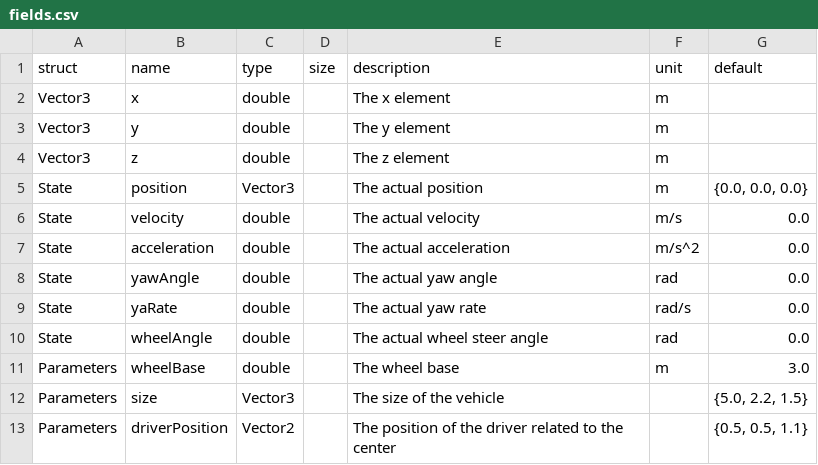
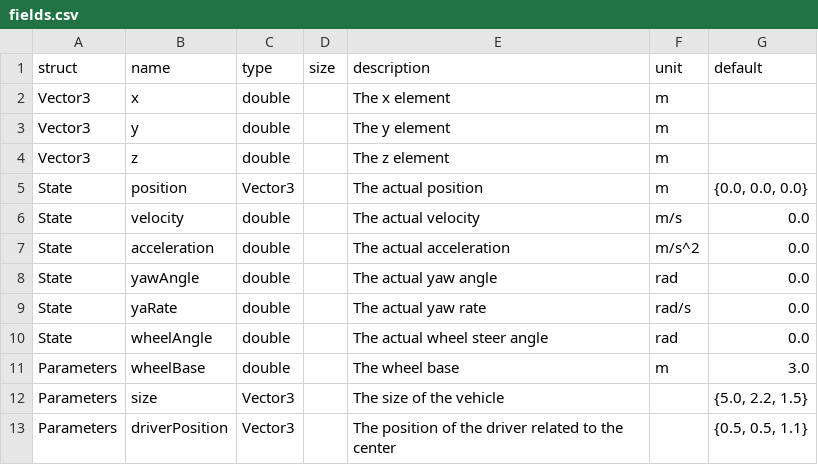
Before and after one commit to JensKlimke/SimCore, a CSV file: generator/models/unit/fields.csv, drawn as a sheet.

Commit message:
Unit interface bugfix

```diff
--- a/generator/models/unit/fields.csv
+++ b/generator/models/unit/fields.csv
@@ -12,2 +12,2 @@
 "Parameters","size","Vector3","","The size of the vehicle","","{5.0, 2.2, 1.5}"
-"Parameters","driverPosition","Vector2","","The position of the driver related to the center","","{0.5, 0.5, 1.1}"
+"Parameters","driverPosition","Vector3","","The position of the driver related to the center","","{0.5, 0.5, 1.1}"
```
Also changed, not shown: 6 other files.
